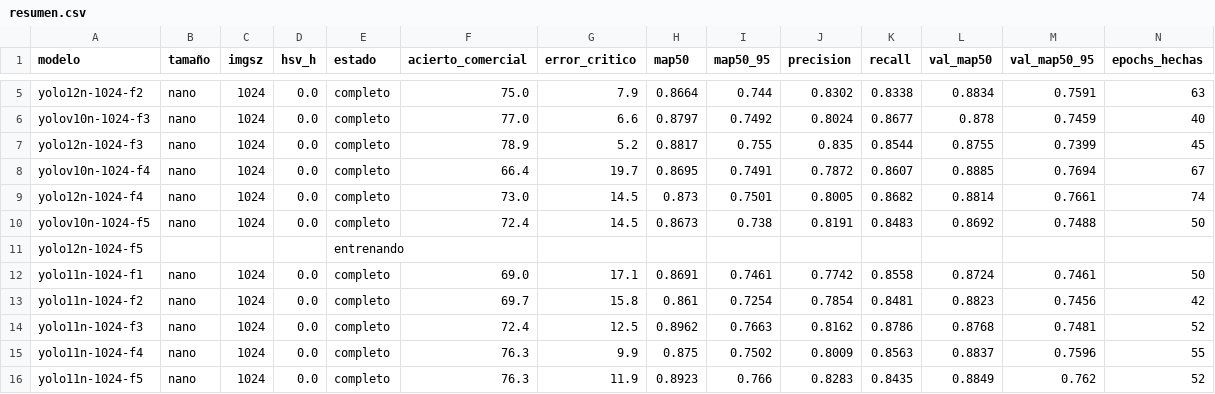
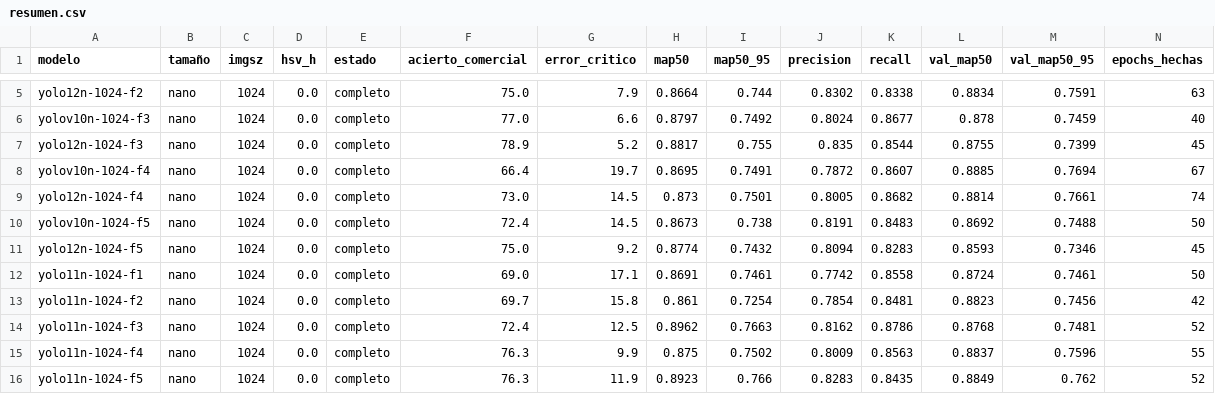
Before and after one commit to Jairocustodio-jc/DatasetFresas, a CSV file: benchmark/cv5_6lotes/resumen.csv, drawn as a sheet; only a part is shown, gaps mark what is left out; removed rows and columns are numbered as before the commit, all else as after; rows hold the shown columns only; the diff names each change by its address in the sheet, - before the commit and + after, or states it on an @@ line.

```diff
--- a/benchmark/cv5_6lotes/resumen.csv
+++ b/benchmark/cv5_6lotes/resumen.csv
-row 11: yolo12n-1024-f5 |  |  |  | entrenando
+row 11: yolo12n-1024-f5 | nano | 1024 | 0.0 | completo | 75.0 | 9.2 | 0.8774 | 0.7432 | 0.8094 | 0.8283 | 0.8593 | 0.7346 | 45
```
Also changed, not shown: benchmark/cv5_6lotes/runs/yolo12n-1024-f5/results.csv, 39 other files.
